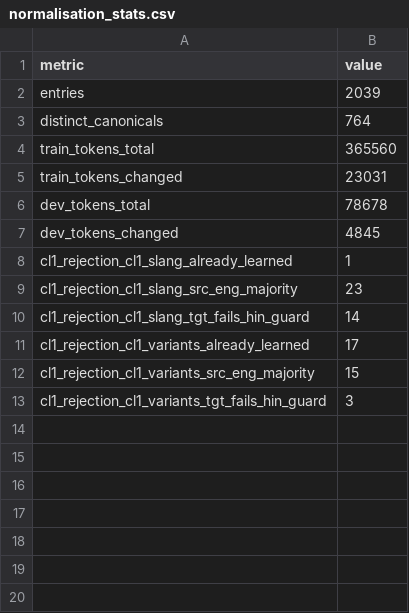
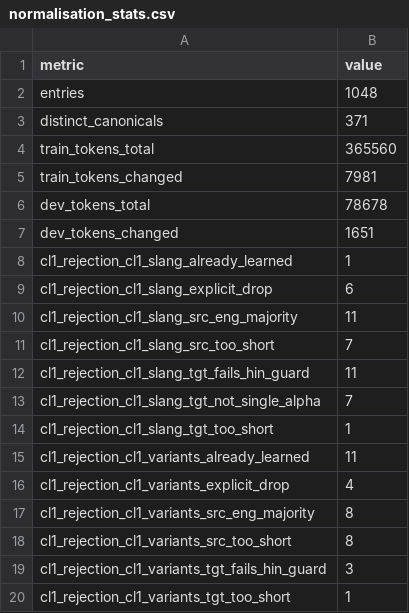
Before and after one commit to i-yush23/CL-2-project, a CSV file: results/normalisation_stats.csv, drawn as a sheet.

Commit message:
Refine normalise.py: CL-1 single alpha & Hin guard, 5x freq guard, blocked pairs, test suite

```diff
--- a/results/normalisation_stats.csv
+++ b/results/normalisation_stats.csv
@@ -1,13 +1,20 @@
 metric,value
-entries,2039
-distinct_canonicals,764
+entries,1048
+distinct_canonicals,371
 train_tokens_total,365560
-train_tokens_changed,23031
+train_tokens_changed,7981
 dev_tokens_total,78678
-dev_tokens_changed,4845
+dev_tokens_changed,1651
 cl1_rejection_cl1_slang_already_learned,1
-cl1_rejection_cl1_slang_src_eng_majority,23
-cl1_rejection_cl1_slang_tgt_fails_hin_guard,14
-cl1_rejection_cl1_variants_already_learned,17
-cl1_rejection_cl1_variants_src_eng_majority,15
+cl1_rejection_cl1_slang_explicit_drop,6
+cl1_rejection_cl1_slang_src_eng_majority,11
+cl1_rejection_cl1_slang_src_too_short,7
+cl1_rejection_cl1_slang_tgt_fails_hin_guard,11
+cl1_rejection_cl1_slang_tgt_not_single_alpha,7
+cl1_rejection_cl1_slang_tgt_too_short,1
+cl1_rejection_cl1_variants_already_learned,11
+cl1_rejection_cl1_variants_explicit_drop,4
+cl1_rejection_cl1_variants_src_eng_majority,8
+cl1_rejection_cl1_variants_src_too_short,8
 cl1_rejection_cl1_variants_tgt_fails_hin_guard,3
+cl1_rejection_cl1_variants_tgt_too_short,1
```
Also changed, not shown: results/normalisation_stats_examples.csv, 3 other files.
